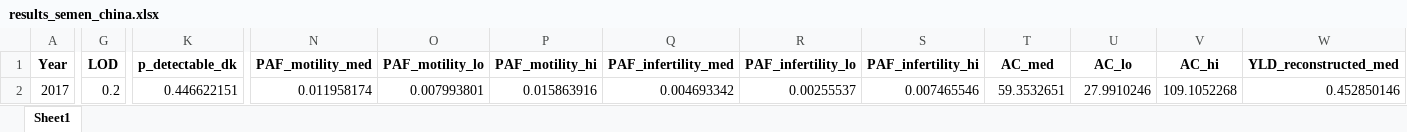
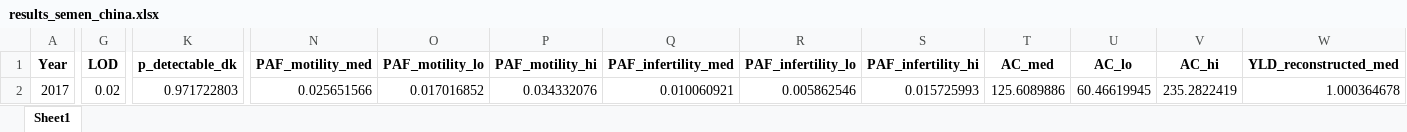
Before and after one commit to idasofie-la/Speciale, an Excel workbook: analysis/results_semen_china.xlsx, sheet Sheet1, drawn as a sheet; only a part is shown, gaps mark what is left out; values as stored, in another font and other column widths than the file's, no borders; the diff covers the shown part only; the diff names each change by its address in the sheet, - before the commit and + after, or states it on an @@ line.

```diff
--- a/analysis/results_semen_china.xlsx (sheet Sheet1)
+++ b/analysis/results_semen_china.xlsx (sheet Sheet1)
-G2 (LOD): 0.2
+G2 (LOD): 0.02
-K2 (p_detectable_dk): 0.446622151
+K2 (p_detectable_dk): 0.971722803
-N2 (PAF_motility_med): 0.011958174
+N2 (PAF_motility_med): 0.025651566
-O2 (PAF_motility_lo): 0.007993801
+O2 (PAF_motility_lo): 0.017016852
-P2 (PAF_motility_hi): 0.015863916
+P2 (PAF_motility_hi): 0.034332076
-Q2 (PAF_infertility_med): 0.004693342
+Q2 (PAF_infertility_med): 0.010060921
-R2 (PAF_infertility_lo): 0.00255537
+R2 (PAF_infertility_lo): 0.005862546
-S2 (PAF_infertility_hi): 0.007465546
+S2 (PAF_infertility_hi): 0.015725993
-T2 (AC_med): 59.3532651
+T2 (AC_med): 125.6089886
-U2 (AC_lo): 27.9910246
+U2 (AC_lo): 60.46619945
-V2 (AC_hi): 109.1052268
+V2 (AC_hi): 235.2822419
-W2 (YLD_reconstructed_med): 0.452850146
+W2 (YLD_reconstructed_med): 1.000364678
```
Also changed, not shown: 11 edited cells elsewhere in this sheet, data/MEN BPS.xlsx, results/health_impact.xlsx, 29 other files.
